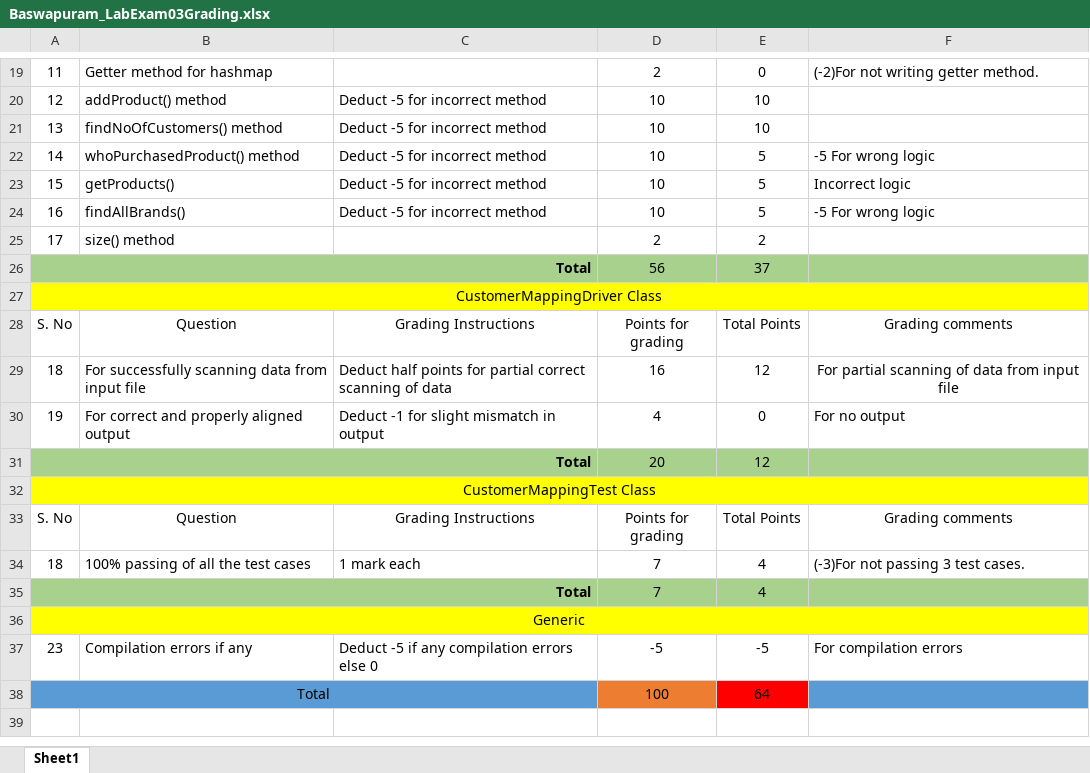
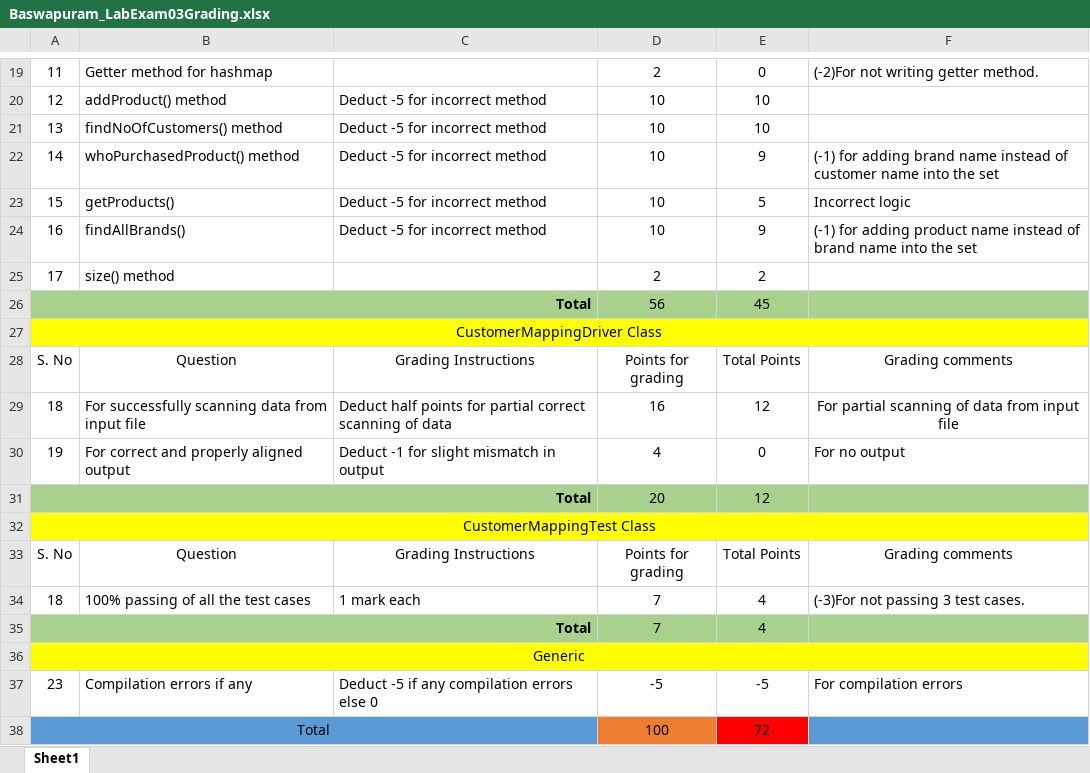
Before and after one commit to vennela-cheekoti/LabExam3Rubrics, an Excel workbook: Baswapuram_LabExam03Grading.xlsx, sheet Sheet1, drawn as a sheet; only a part is shown, gaps mark what is left out; values as stored, in another font and other column widths than the file's, no borders; table styles not drawn; the diff names each change by its address in the sheet, - before the commit and + after, or states it on an @@ line.

```diff
--- a/Baswapuram_LabExam03Grading.xlsx (sheet Sheet1)
+++ b/Baswapuram_LabExam03Grading.xlsx (sheet Sheet1)
-E22: 5
+E22: 9
-F22: -5 For wrong logic
+F22: (-1) for adding brand name instead of customer name into the set
-E24: 5
+E24: 9
-F24: -5 For wrong logic
+F24: (-1) for adding product name instead of brand name into the set
-E26: 37
+E26: 45
-E38: 64
+E38: 72
```
Also changed, not shown: Aleti_LabExam03Grading.xlsx, Anumula_LabExam03Grading.xlsx, 2 other files.
